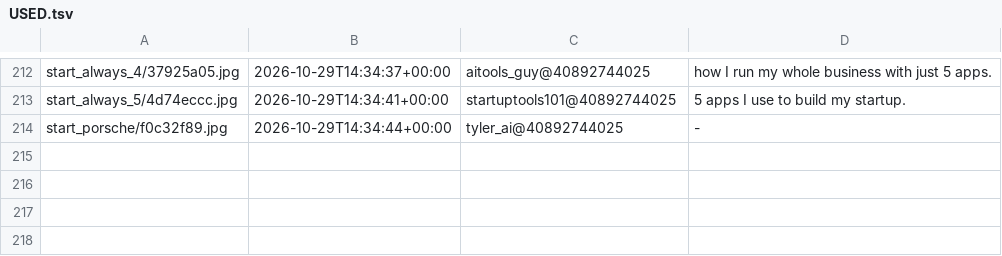
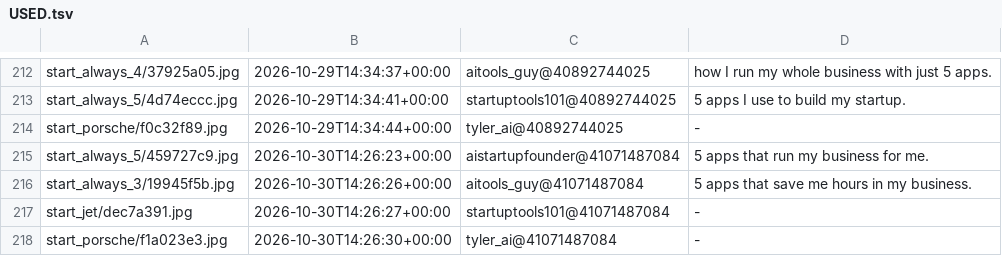
Before and after one commit to YvesMatteo/tiktok-slideshow, a TSV file: assets/title_bank/USED.tsv, drawn as a sheet; only a part is shown, gaps mark what is left out.

```diff
--- a/assets/title_bank/USED.tsv
+++ b/assets/title_bank/USED.tsv
@@ -214 +214,5 @@ start_always_5/4d74eccc.jpg	2026-10-29T14:34:41+00:00	startuptools101@4089274402
 start_porsche/f0c32f89.jpg	2026-10-29T14:34:44+00:00	tyler_ai@40892744025	-
+start_always_5/459727c9.jpg	2026-10-30T14:26:23+00:00	aistartupfounder@41071487084	5 apps that run my business for me.
+start_always_3/19945f5b.jpg	2026-10-30T14:26:26+00:00	aitools_guy@41071487084	5 apps that save me hours in my business.
+start_jet/dec7a391.jpg	2026-10-30T14:26:27+00:00	startuptools101@41071487084	-
+start_porsche/f1a023e3.jpg	2026-10-30T14:26:30+00:00	tyler_ai@41071487084	-
```
